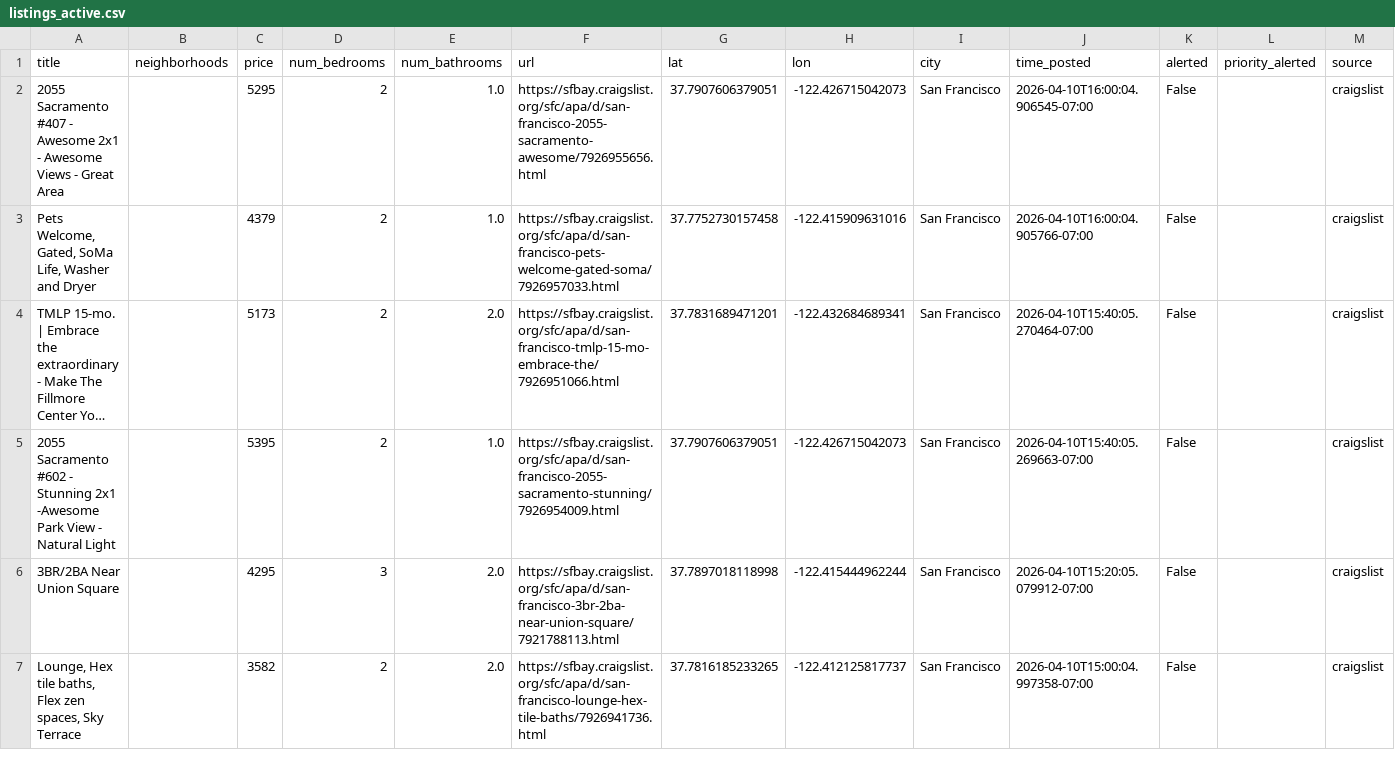
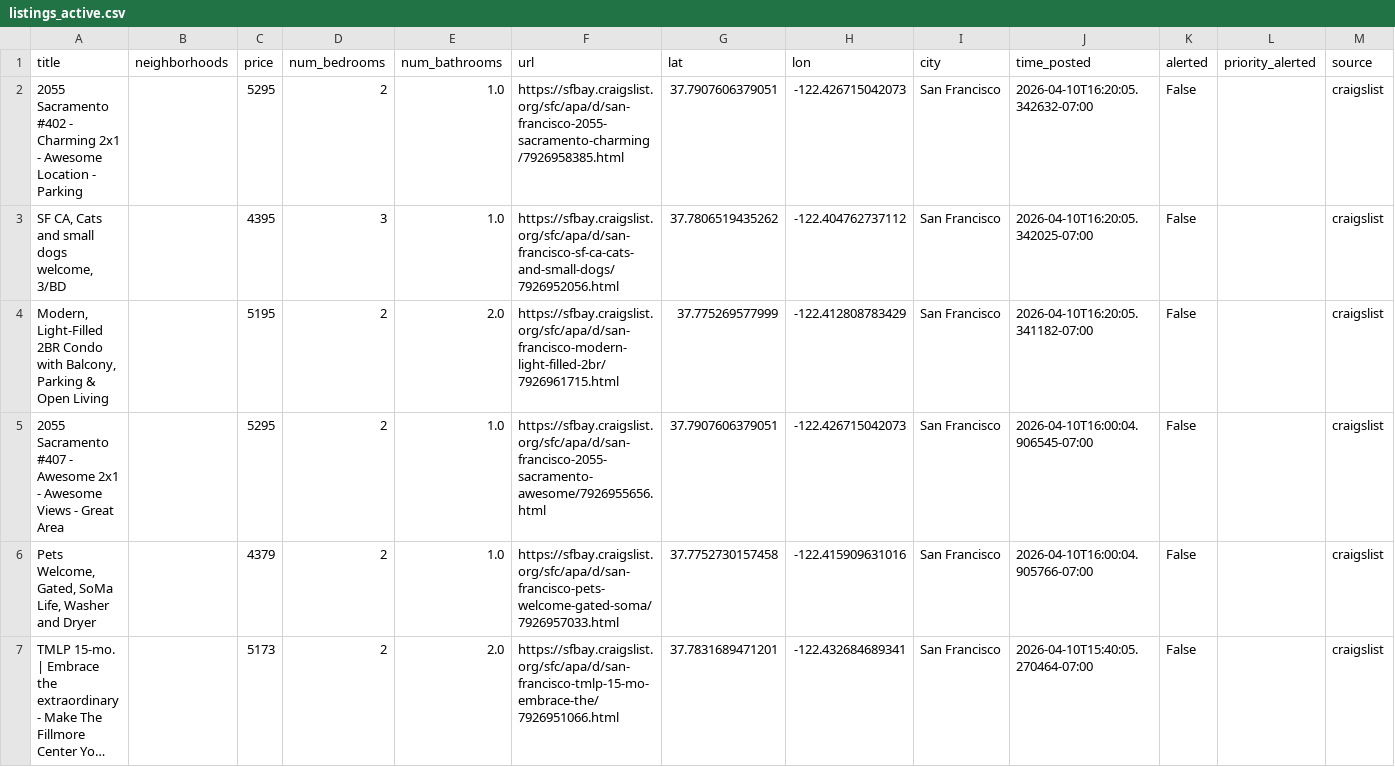
Before and after one commit to dHbdHbdHb/craigslist_alert, a CSV file: craigslist_data/listings_active.csv, drawn as a sheet; only a part is shown; the shorter side is filled out with more unchanged rows; long unchanged cells end in …; rows hold the shown columns only; the diff names each change by its address in the sheet, - before the commit and + after, or states it on an @@ line.

Commit message:
Auto-update listings: 2026-04-10 16:22:06

```diff
--- a/craigslist_data/listings_active.csv
+++ b/craigslist_data/listings_active.csv
+row 2: 2055 Sacramento #402 - Charming 2x1 - Awesome Location - Parking |  | 5295 | 2 | 1.0 | https://sfbay.craigslist.org/sfc/apa/d/san-francisco-2055-sacramento-charming/7926958385.html | 37.7907606379051 | -122.426715042073 | San Francisco | 2026-04-10T16:20:05.342632-07:00 | False |  | craigslist
+row 3: SF CA, Cats and small dogs welcome, 3/BD |  | 4395 | 3 | 1.0 | https://sfbay.craigslist.org/sfc/apa/d/san-francisco-sf-ca-cats-and-small-dogs/7926952056.html | 37.7806519435262 | -122.404762737112 | San Francisco | 2026-04-10T16:20:05.342025-07:00 | False |  | craigslist
+row 4: Modern, Light-Filled 2BR Condo with Balcony, Parking & Open Living |  | 5195 | 2 | 2.0 | https://sfbay.craigslist.org/sfc/apa/d/san-francisco-modern-light-filled-2br/7926961715.html | 37.775269577999 | -122.412808783429 | San Francisco | 2026-04-10T16:20:05.341182-07:00 | False |  | craigslist
```
Also changed, not shown: 1 other file.
